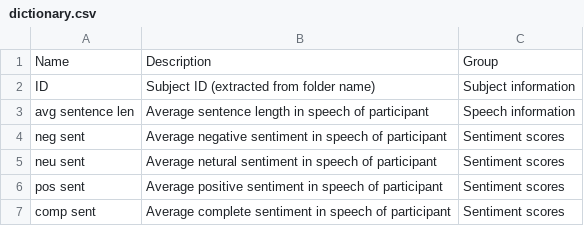
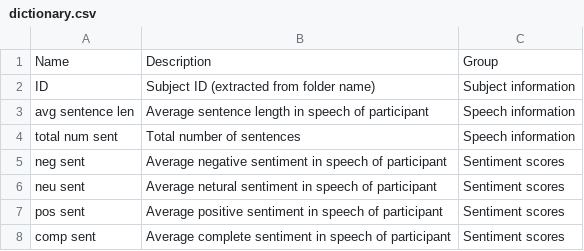
Before and after one commit to sihartmann/DigitalBiomarkersPsychosis, a CSV file: dictionary.csv, drawn as a sheet; only a part is shown; the diff covers the shown part only; the diff names each change by its address in the sheet, - before the commit and + after, or states it on an @@ line.

```diff
--- a/dictionary.csv
+++ b/dictionary.csv
+row 4: total num sent | Total number of sentences | Speech information
```
Also changed, not shown: 45 added rows, 1 removed row and 2 edited cells elsewhere in this file, 2 other files.
